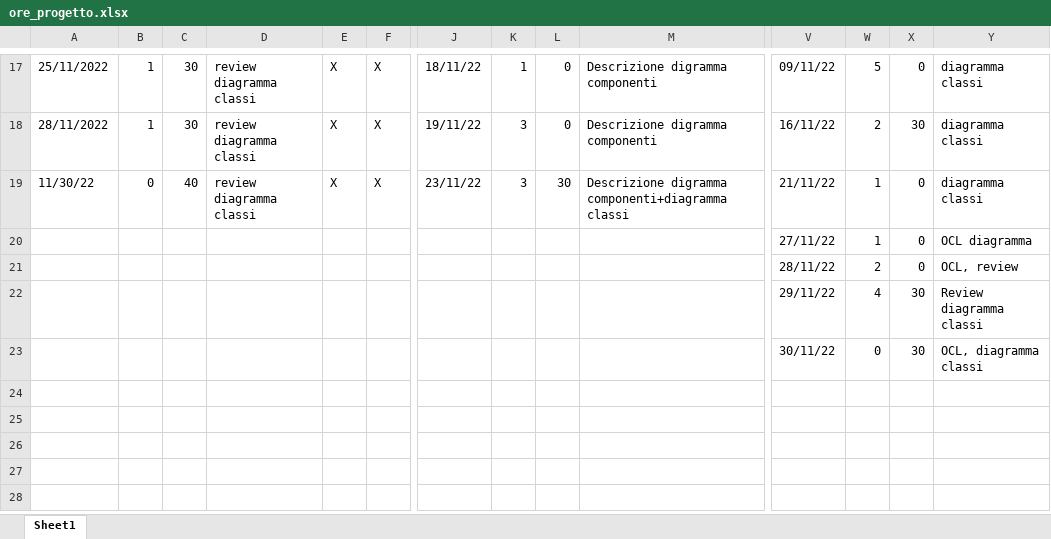
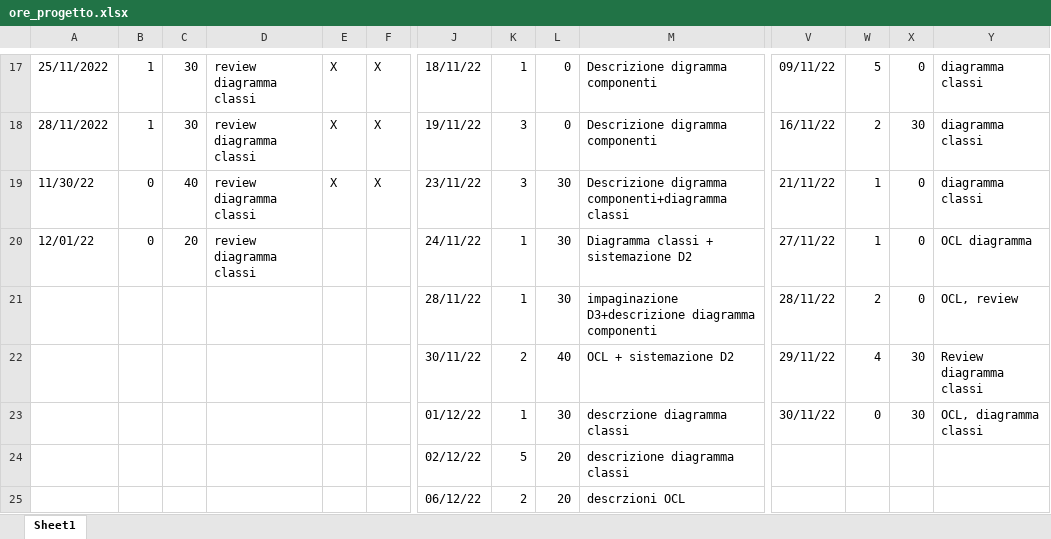
Before and after one commit to JustCook1/Tracking_lavoro, an Excel workbook: ore_progetto.xlsx, sheet Sheet1, drawn as a sheet; only a part is shown, gaps mark what is left out; values as stored, in another font and other column widths than the file's, no cell formats; charts and pictures not drawn; removed rows and columns are numbered as before the commit, all else as after; rows hold the shown columns only; the diff names each change by its address in the sheet, - before the commit and + after, or states it on an @@ line.

Commit message:
aggiornamento ore

```diff
--- a/ore_progetto.xlsx (sheet Sheet1)
+++ b/ore_progetto.xlsx (sheet Sheet1)
-row 20:  |  |  |  |  |  |  |  |  |  | 27/11/22 | 1 | 0 | OCL diagramma
-row 21:  |  |  |  |  |  |  |  |  |  | 28/11/22 | 2 | 0 | OCL, review
-row 22:  |  |  |  |  |  |  |  |  |  | 29/11/22 | 4 | 30 | Review diagramma classi
-row 23:  |  |  |  |  |  |  |  |  |  | 30/11/22 | 0 | 30 | OCL, diagramma classi
+row 20: 12/01/22 | 0 | 20 | review diagramma classi |  |  | 24/11/22 | 1 | 30 | Diagramma classi + sistemazione D2 | 27/11/22 | 1 | 0 | OCL diagramma
+row 21:  |  |  |  |  |  | 28/11/22 | 1 | 30 | impaginazione D3+descrizione diagramma componenti | 28/11/22 | 2 | 0 | OCL, review
+row 22:  |  |  |  |  |  | 30/11/22 | 2 | 40 | OCL + sistemazione D2 | 29/11/22 | 4 | 30 | Review diagramma classi
+row 23:  |  |  |  |  |  | 01/12/22 | 1 | 30 | descrzione diagramma classi | 30/11/22 | 0 | 30 | OCL, diagramma classi
+row 24:  |  |  |  |  |  | 02/12/22 | 5 | 20 | descrizione diagramma classi
+row 25:  |  |  |  |  |  | 06/12/22 | 2 | 20 | descrzioni OCL
```
Also changed, not shown: cell formats, charts or pictures.
